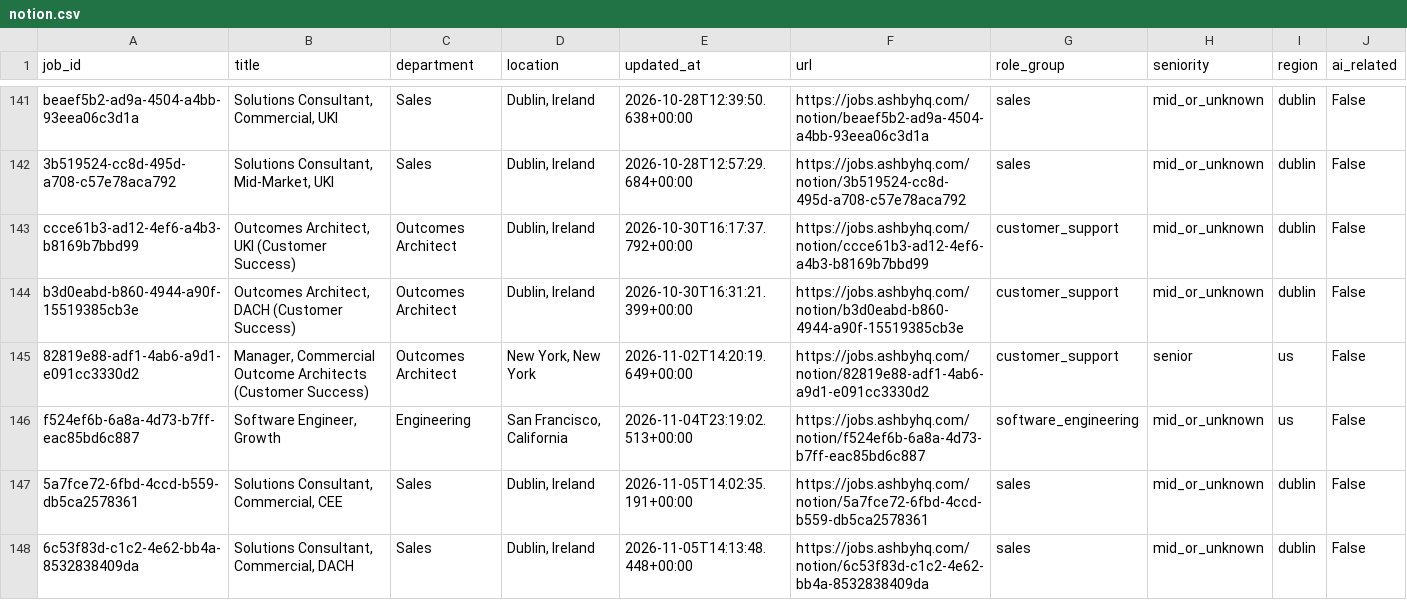
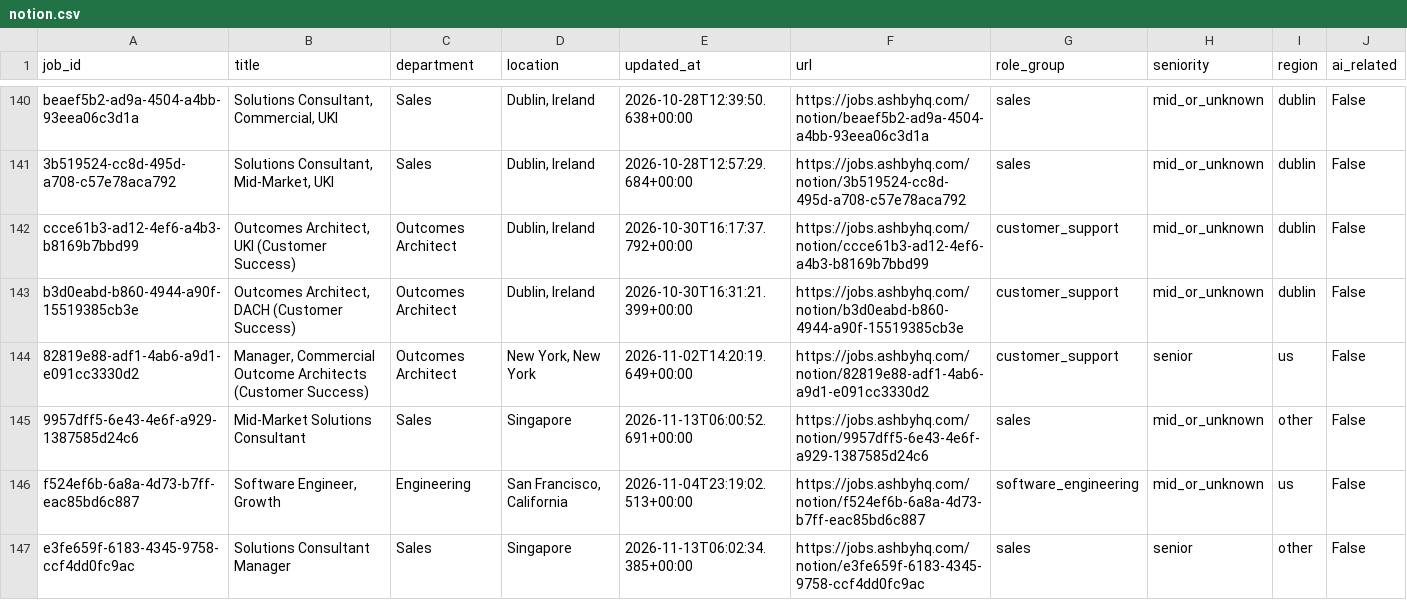
Before and after one commit to jjohn6297-sketch/signal-desk, a CSV file: data/jobs/current/notion.csv, drawn as a sheet; only a part is shown, gaps mark what is left out; the shorter side is filled out with more unchanged rows; the diff covers the shown part only; the diff names each change by its address in the sheet, - before the commit and + after, or states it on an @@ line.

```diff
--- a/data/jobs/current/notion.csv
+++ b/data/jobs/current/notion.csv
+row 145: 9957dff5-6e43-4e6f-a929-1387585d24c6 | Mid-Market Solutions Consultant | Sales | Singapore | 2026-11-13T06:00:52.691+00:00 | https://jobs.ashbyhq.com/notion/9957dff5-6e43-4e6f-a929-1387585d24c6 | sales | mid_or_unknown | other | False
+row 147: e3fe659f-6183-4345-9758-ccf4dd0fc9ac | Solutions Consultant Manager | Sales | Singapore | 2026-11-13T06:02:34.385+00:00 | https://jobs.ashbyhq.com/notion/e3fe659f-6183-4345-9758-ccf4dd0fc9ac | sales | senior | other | False
```
Also changed, not shown: 6 added rows, 2 removed rows and 1 edited cell elsewhere in this file, data/jobs/current/gitlab.csv, data/jobs/current/mongodb.csv, 39 other files.
